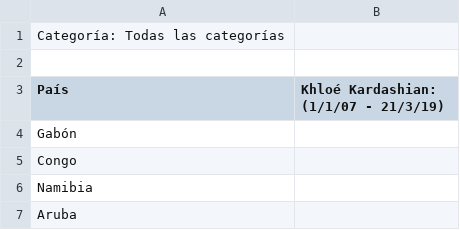
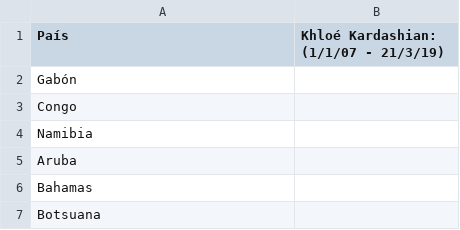
Before and after one commit to JaiDans73/Comparing..., a CSV file: KhloaKardashian.csv, drawn as a sheet; only a part is shown; the shorter side is filled out with more unchanged rows.

Commit message:
Update KhloaKardashian.csv

```diff
--- a/KhloaKardashian.csv
+++ b/KhloaKardashian.csv
@@ -1,3 +1 @@
-Categoría: Todas las categorías
-
 País,Khloé Kardashian: (1/1/07 - 21/3/19)
```
